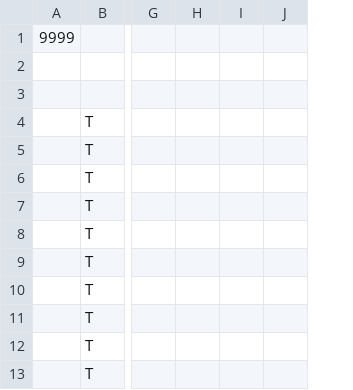
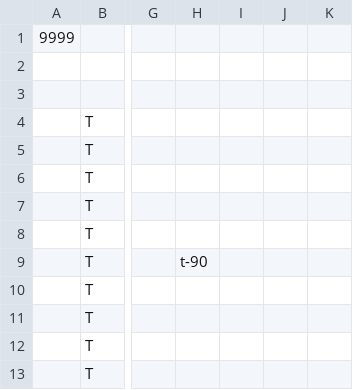
Before and after one commit to HalcionCyanide/SP3_T14N, a CSV file: Base/Image/Town3Layout.csv, drawn as a sheet; only a part is shown, gaps mark what is left out; removed rows and columns are numbered as before the commit, all else as after; the diff names each change by its address in the sheet, - before the commit and + after, or states it on an @@ line.

```diff
--- a/Base/Image/Town3Layout.csv
+++ b/Base/Image/Town3Layout.csv
-column H, empty
+column H, row 9: t-90
+column K, empty
```
Also changed, not shown: Base/Image/MeshDriven.csv, 29 other files.
